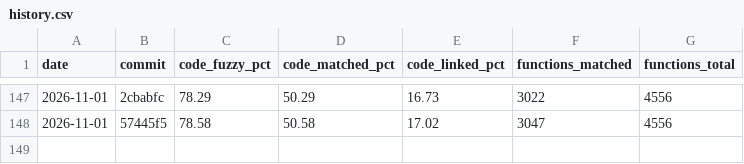
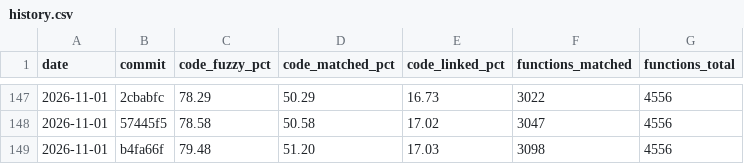
Before and after one commit to YggdrasziI/ts2-castaway-decomp, a CSV file: progress/eur/history.csv, drawn as a sheet; only a part is shown, gaps mark what is left out; the diff names each change by its address in the sheet, - before the commit and + after, or states it on an @@ line.

Commit message:
Record progress after the ray box and sound manager units

```diff
--- a/progress/eur/history.csv
+++ b/progress/eur/history.csv
+row 149: 2026-11-01 | b4fa66f | 79.48 | 51.20 | 17.03 | 3098 | 4556
```
Also changed, not shown: 5 other files.
